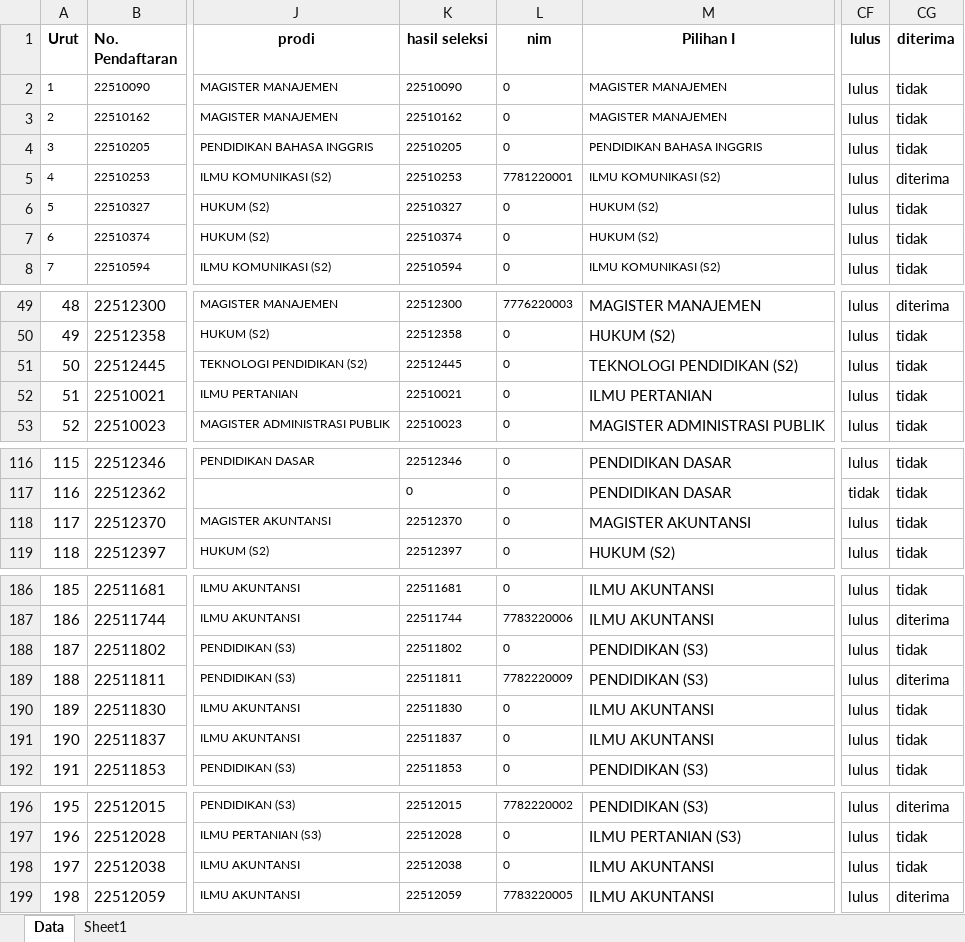
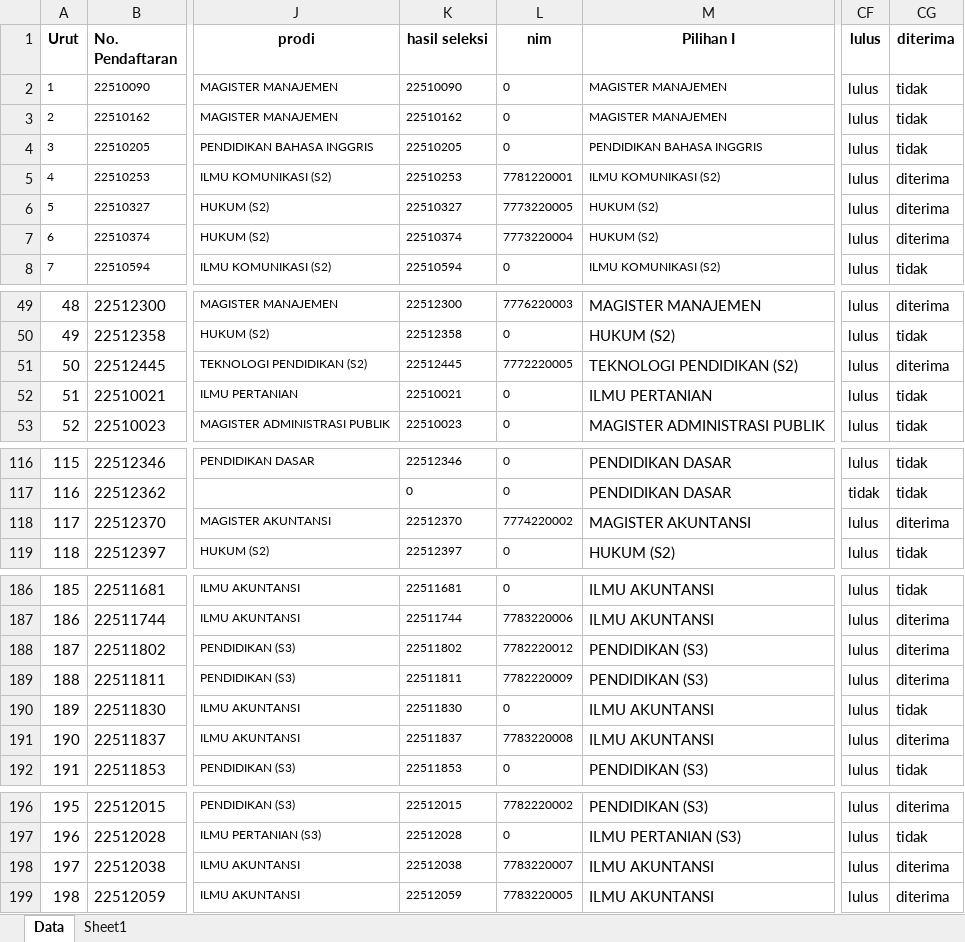
Before and after one commit to tirtareg/22umm, an Excel workbook: data_pasca.xlsx, sheet Data, drawn as a sheet; only a part is shown, gaps mark what is left out; values as stored, in another font and other column widths than the file's, no borders; conditional formats not drawn; the diff names each change by its address in the sheet, - before the commit and + after, or states it on an @@ line.

```diff
--- a/data_pasca.xlsx (sheet Data)
+++ b/data_pasca.xlsx (sheet Data)
-L6 (nim): 0
+L6 (nim): 7773220005
-CG6:CG7 (diterima): tidak
+CG6:CG7 (diterima): diterima
-L7 (nim): 0
+L7 (nim): 7773220004
-L51 (nim): 0
+L51 (nim): 7772220005
-CG51 (diterima): tidak
+CG51 (diterima): diterima
-L118 (nim): 0
+L118 (nim): 7774220002
-CG118 (diterima): tidak
+CG118 (diterima): diterima
-L188 (nim): 0
+L188 (nim): 7782220012
-CG188 (diterima): tidak
+CG188 (diterima): diterima
-L191 (nim): 0
+L191 (nim): 7783220008
-CG191 (diterima): tidak
+CG191 (diterima): diterima
-L198 (nim): 0
+L198 (nim): 7783220007
-CG198 (diterima): tidak
+CG198 (diterima): diterima
```
Also changed, not shown: docs/data_pasca.xlsx, 1 other file.
